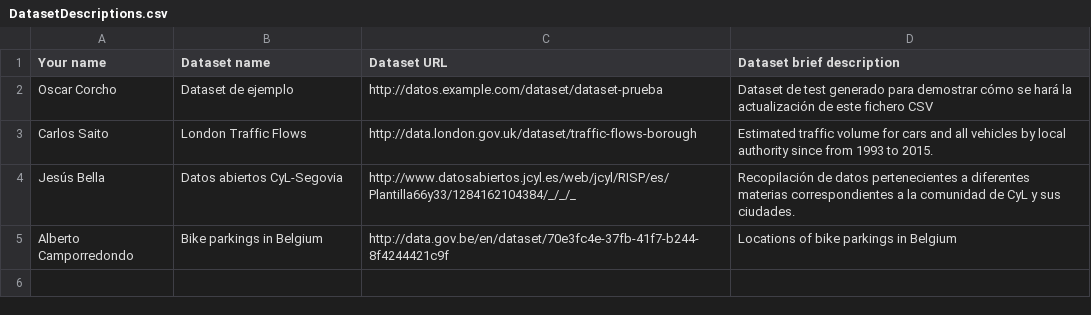
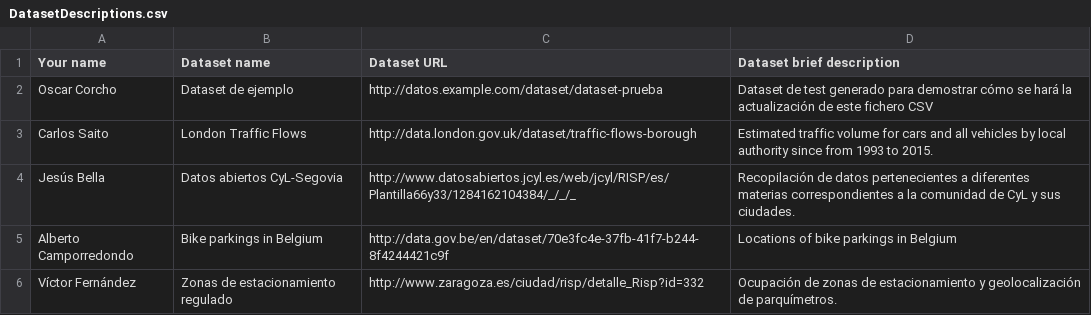
Before and after one commit to FacultadInformatica-LinkedData/Curso2016-2017, a CSV file: Assignment1/DatasetDescriptions.csv, drawn as a sheet; the diff names each change by its address in the sheet, - before the commit and + after, or states it on an @@ line.

Commit message:
Adding dataset for Zaragoza

```diff
--- a/Assignment1/DatasetDescriptions.csv
+++ b/Assignment1/DatasetDescriptions.csv
+row 6: Víctor Fernández | Zonas de estacionamiento regulado | http://www.zaragoza.es/ciudad/risp/detalle_Risp?id=332 | Ocupación de zonas de estacionamiento y geolocalización de parquímetros.
```
